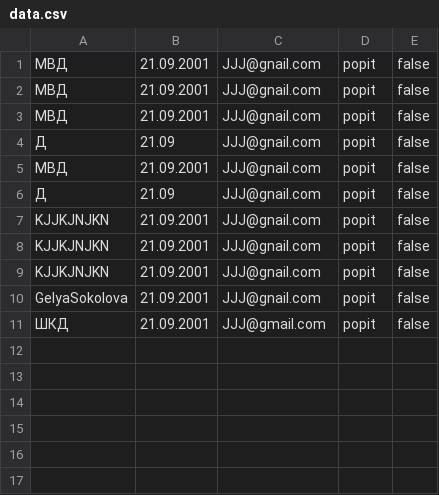
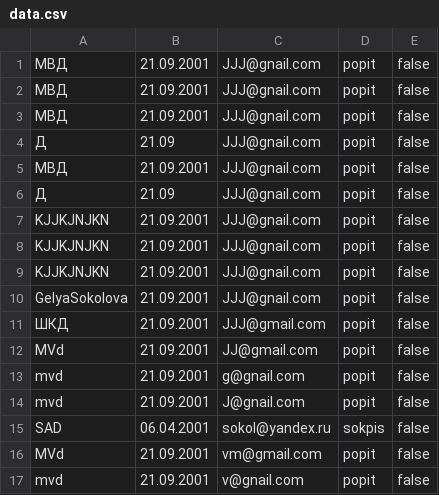
Before and after one commit to Vmoiseenko1/homework4, a CSV file: src/com/company/data.csv, drawn as a sheet; the diff names each change by its address in the sheet, - before the commit and + after, or states it on an @@ line.

```diff
--- a/src/com/company/data.csv
+++ b/src/com/company/data.csv
+row 12: MVd | 21.09.2001 | JJ@gmail.com | popit | false
+row 13: mvd | 21.09.2001 | g@gnail.com | popit | false
+row 14: mvd | 21.09.2001 | J@gnail.com | popit | false
+row 15: SAD | 06.04.2001 | sokol@yandex.ru | sokpis | false
+row 16: MVd | 21.09.2001 | vm@gmail.com | popit | false
+row 17: mvd | 21.09.2001 | v@gnail.com | popit | false
```
Also changed, not shown: 4 other files.
